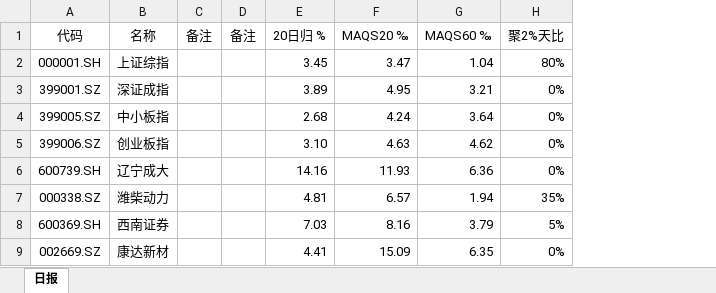
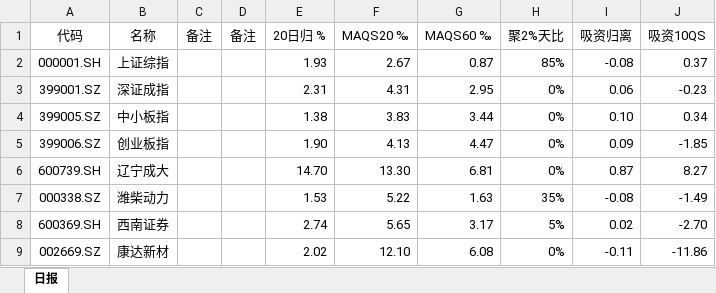
Before and after one commit to TianTian-DouBa/st-board, an Excel workbook: reports/rpt_d_持仓_001_20200306.xlsx, sheet 日报, drawn as a sheet; values as stored, in another font and other column widths than the file's, no borders; the diff names each change by its address in the sheet, - before the commit and + after, or states it on an @@ line.

```diff
--- a/reports/rpt_d_持仓_001_20200306.xlsx (sheet 日报)
+++ b/reports/rpt_d_持仓_001_20200306.xlsx (sheet 日报)
+column I (吸资归离), rows 2-9: -0.08 | 0.06 | 0.10 | 0.09 | 0.87 | -0.08 | 0.02 | -0.11
+column J (吸资10QS), rows 2-9: 0.37 | -0.23 | 0.34 | -1.85 | 8.27 | -1.49 | -2.70 | -11.86
-E2 (20日归 %): 3.45
+E2 (20日归 %): 1.93
-F2 (MAQS20 ‰): 3.47
+F2 (MAQS20 ‰): 2.67
-G2 (MAQS60 ‰): 1.04
+G2 (MAQS60 ‰): 0.87
-H2 (聚2%天比): 80%
+H2 (聚2%天比): 85%
-E3 (20日归 %): 3.89
+E3 (20日归 %): 2.31
-F3 (MAQS20 ‰): 4.95
+F3 (MAQS20 ‰): 4.31
-G3 (MAQS60 ‰): 3.21
+G3 (MAQS60 ‰): 2.95
-E4 (20日归 %): 2.68
+E4 (20日归 %): 1.38
-F4 (MAQS20 ‰): 4.24
+F4 (MAQS20 ‰): 3.83
-G4 (MAQS60 ‰): 3.64
+G4 (MAQS60 ‰): 3.44
-E5 (20日归 %): 3.10
+E5 (20日归 %): 1.90
-F5 (MAQS20 ‰): 4.63
+F5 (MAQS20 ‰): 4.13
-G5 (MAQS60 ‰): 4.62
+G5 (MAQS60 ‰): 4.47
-E6 (20日归 %): 14.16
+E6 (20日归 %): 14.70
-F6 (MAQS20 ‰): 11.93
+F6 (MAQS20 ‰): 13.30
-G6 (MAQS60 ‰): 6.36
+G6 (MAQS60 ‰): 6.81
-E7 (20日归 %): 4.81
+E7 (20日归 %): 1.53
-F7 (MAQS20 ‰): 6.57
+F7 (MAQS20 ‰): 5.22
-G7 (MAQS60 ‰): 1.94
+G7 (MAQS60 ‰): 1.63
-E8 (20日归 %): 7.03
+E8 (20日归 %): 2.74
-F8 (MAQS20 ‰): 8.16
+F8 (MAQS20 ‰): 5.65
-G8 (MAQS60 ‰): 3.79
+G8 (MAQS60 ‰): 3.17
-E9 (20日归 %): 4.41
+E9 (20日归 %): 2.02
-F9 (MAQS20 ‰): 15.09
+F9 (MAQS20 ‰): 12.10
-G9 (MAQS60 ‰): 6.35
+G9 (MAQS60 ‰): 6.08
```
Also changed, not shown: 5 other files.
